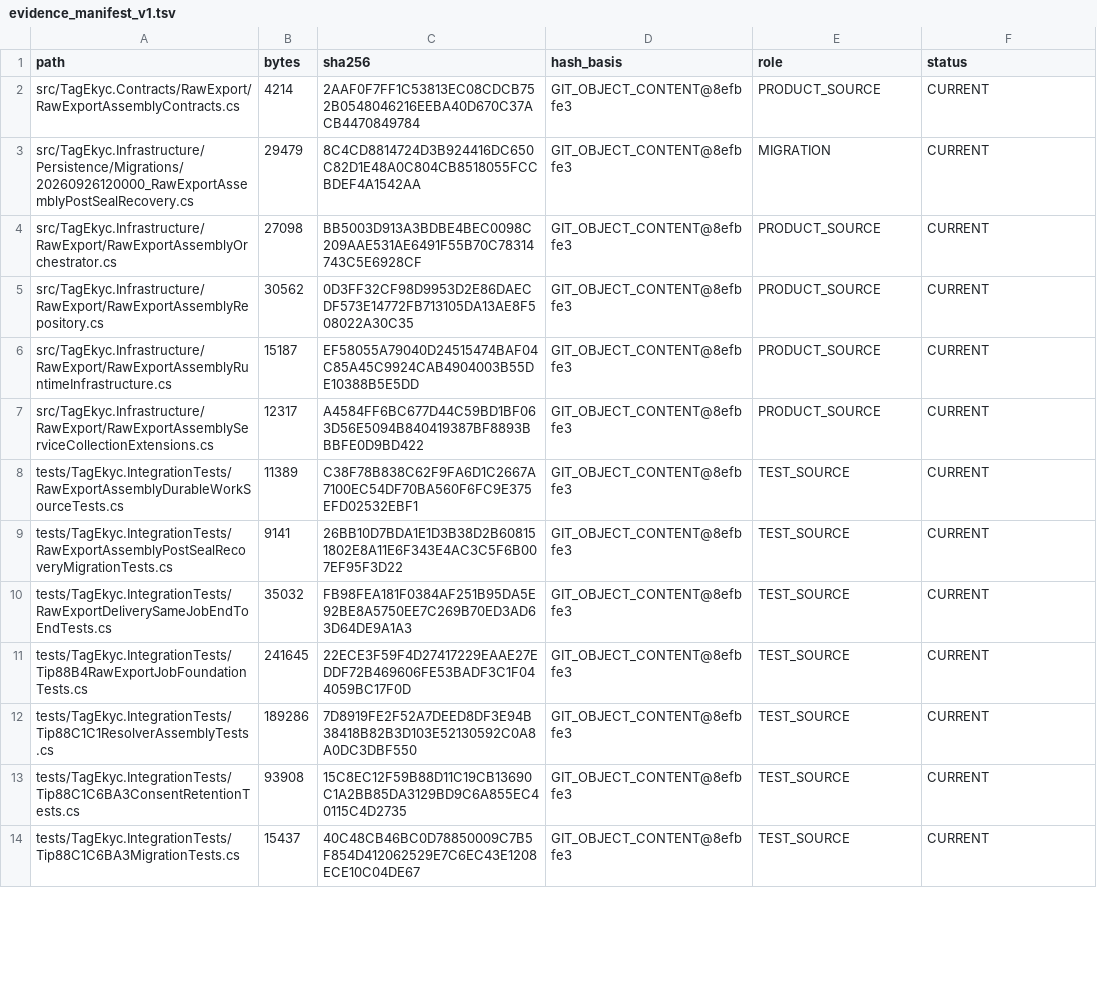
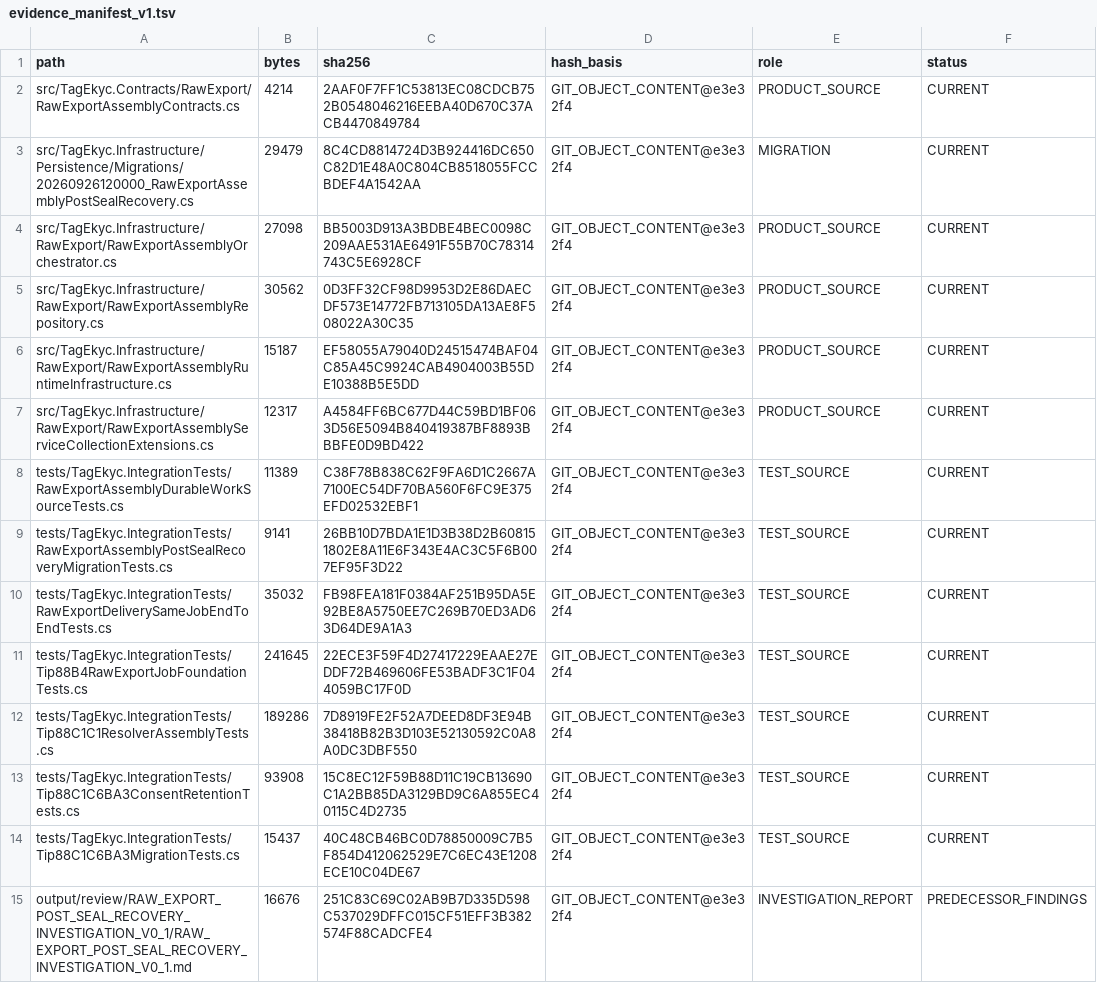
Before and after one commit to hiephm3a/TagEkyc, a TSV file: output/review/RAW_EXPORT_POST_SEAL_RECOVERY_PROOF_V0_1/evidence_manifest_v1.tsv, drawn as a sheet; only a part is shown; the diff covers the shown part only.

Commit message:
docs(review): bind consolidated recovery evidence

```diff
--- a/output/review/RAW_EXPORT_POST_SEAL_RECOVERY_PROOF_V0_1/evidence_manifest_v1.tsv
+++ b/output/review/RAW_EXPORT_POST_SEAL_RECOVERY_PROOF_V0_1/evidence_manifest_v1.tsv
@@ -1,14 +1,15 @@
 path	bytes	sha256	hash_basis	role	status
-src/TagEkyc.Contracts/RawExport/RawExportAssemblyContracts.cs	4214	2AAF0F7FF1C53813EC08CDCB752B0548046216EEBA40D670C37ACB4470849784	GIT_OBJECT_CONTENT@8efbfe3	PRODUCT_SOURCE	CURRENT
-src/TagEkyc.Infrastructure/Persistence/Migrations/20260926120000_RawExportAssemblyPostSealRecovery.cs	29479	8C4CD8814724D3B924416DC650C82D1E48A0C804CB8518055FCCBDEF4A1542AA	GIT_OBJECT_CONTENT@8efbfe3	MIGRATION	CURRENT
-src/TagEkyc.Infrastructure/RawExport/RawExportAssemblyOrchestrator.cs	27098	BB5003D913A3BDBE4BEC0098C209AAE531AE6491F55B70C78314743C5E6928CF	GIT_OBJECT_CONTENT@8efbfe3	PRODUCT_SOURCE	CURRENT
-src/TagEkyc.Infrastructure/RawExport/RawExportAssemblyRepository.cs	30562	0D3FF32CF98D9953D2E86DAECDF573E14772FB713105DA13AE8F508022A30C35	GIT_OBJECT_CONTENT@8efbfe3	PRODUCT_SOURCE	CURRENT
-src/TagEkyc.Infrastructure/RawExport/RawExportAssemblyRuntimeInfrastructure.cs	15187	EF58055A79040D24515474BAF04C85A45C9924CAB4904003B55DE10388B5E5DD	GIT_OBJECT_CONTENT@8efbfe3	PRODUCT_SOURCE	CURRENT
-src/TagEkyc.Infrastructure/RawExport/RawExportAssemblyServiceCollectionExtensions.cs	12317	A4584FF6BC677D44C59BD1BF063D56E5094B840419387BF8893BBBFE0D9BD422	GIT_OBJECT_CONTENT@8efbfe3	PRODUCT_SOURCE	CURRENT
-tests/TagEkyc.IntegrationTests/RawExportAssemblyDurableWorkSourceTests.cs	11389	C38F78B838C62F9FA6D1C2667A7100EC54DF70BA560F6FC9E375EFD02532EBF1	GIT_OBJECT_CONTENT@8efbfe3	TEST_SOURCE	CURRENT
-tests/TagEkyc.IntegrationTests/RawExportAssemblyPostSealRecoveryMigrationTests.cs	9141	26BB10D7BDA1E1D3B38D2B608151802E8A11E6F343E4AC3C5F6B007EF95F3D22	GIT_OBJECT_CONTENT@8efbfe3	TEST_SOURCE	CURRENT
-tests/TagEkyc.IntegrationTests/RawExportDeliverySameJobEndToEndTests.cs	35032	FB98FEA181F0384AF251B95DA5E92BE8A5750EE7C269B70ED3AD63D64DE9A1A3	GIT_OBJECT_CONTENT@8efbfe3	TEST_SOURCE	CURRENT
-tests/TagEkyc.IntegrationTests/Tip88B4RawExportJobFoundationTests.cs	241645	22ECE3F59F4D27417229EAAE27EDDF72B469606FE53BADF3C1F044059BC17F0D	GIT_OBJECT_CONTENT@8efbfe3	TEST_SOURCE	CURRENT
-tests/TagEkyc.IntegrationTests/Tip88C1C1ResolverAssemblyTests.cs	189286	7D8919FE2F52A7DEED8DF3E94B38418B82B3D103E52130592C0A8A0DC3DBF550	GIT_OBJECT_CONTENT@8efbfe3	TEST_SOURCE	CURRENT
-tests/TagEkyc.IntegrationTests/Tip88C1C6BA3ConsentRetentionTests.cs	93908	15C8EC12F59B88D11C19CB13690C1A2BB85DA3129BD9C6A855EC40115C4D2735	GIT_OBJECT_CONTENT@8efbfe3	TEST_SOURCE	CURRENT
-tests/TagEkyc.IntegrationTests/Tip88C1C6BA3MigrationTests.cs	15437	40C48CB46BC0D78850009C7B5F854D412062529E7C6EC43E1208ECE10C04DE67	GIT_OBJECT_CONTENT@8efbfe3	TEST_SOURCE	CURRENT
+src/TagEkyc.Contracts/RawExport/RawExportAssemblyContracts.cs	4214	2AAF0F7FF1C53813EC08CDCB752B0548046216EEBA40D670C37ACB4470849784	GIT_OBJECT_CONTENT@e3e32f4	PRODUCT_SOURCE	CURRENT
+src/TagEkyc.Infrastructure/Persistence/Migrations/20260926120000_RawExportAssemblyPostSealRecovery.cs	29479	8C4CD8814724D3B924416DC650C82D1E48A0C804CB8518055FCCBDEF4A1542AA	GIT_OBJECT_CONTENT@e3e32f4	MIGRATION	CURRENT
+src/TagEkyc.Infrastructure/RawExport/RawExportAssemblyOrchestrator.cs	27098	BB5003D913A3BDBE4BEC0098C209AAE531AE6491F55B70C78314743C5E6928CF	GIT_OBJECT_CONTENT@e3e32f4	PRODUCT_SOURCE	CURRENT
+src/TagEkyc.Infrastructure/RawExport/RawExportAssemblyRepository.cs	30562	0D3FF32CF98D9953D2E86DAECDF573E14772FB713105DA13AE8F508022A30C35	GIT_OBJECT_CONTENT@e3e32f4	PRODUCT_SOURCE	CURRENT
+src/TagEkyc.Infrastructure/RawExport/RawExportAssemblyRuntimeInfrastructure.cs	15187	EF58055A79040D24515474BAF04C85A45C9924CAB4904003B55DE10388B5E5DD	GIT_OBJECT_CONTENT@e3e32f4	PRODUCT_SOURCE	CURRENT
+src/TagEkyc.Infrastructure/RawExport/RawExportAssemblyServiceCollectionExtensions.cs	12317	A4584FF6BC677D44C59BD1BF063D56E5094B840419387BF8893BBBFE0D9BD422	GIT_OBJECT_CONTENT@e3e32f4	PRODUCT_SOURCE	CURRENT
+tests/TagEkyc.IntegrationTests/RawExportAssemblyDurableWorkSourceTests.cs	11389	C38F78B838C62F9FA6D1C2667A7100EC54DF70BA560F6FC9E375EFD02532EBF1	GIT_OBJECT_CONTENT@e3e32f4	TEST_SOURCE	CURRENT
+tests/TagEkyc.IntegrationTests/RawExportAssemblyPostSealRecoveryMigrationTests.cs	9141	26BB10D7BDA1E1D3B38D2B608151802E8A11E6F343E4AC3C5F6B007EF95F3D22	GIT_OBJECT_CONTENT@e3e32f4	TEST_SOURCE	CURRENT
+tests/TagEkyc.IntegrationTests/RawExportDeliverySameJobEndToEndTests.cs	35032	FB98FEA181F0384AF251B95DA5E92BE8A5750EE7C269B70ED3AD63D64DE9A1A3	GIT_OBJECT_CONTENT@e3e32f4	TEST_SOURCE	CURRENT
+tests/TagEkyc.IntegrationTests/Tip88B4RawExportJobFoundationTests.cs	241645	22ECE3F59F4D27417229EAAE27EDDF72B469606FE53BADF3C1F044059BC17F0D	GIT_OBJECT_CONTENT@e3e32f4	TEST_SOURCE	CURRENT
+tests/TagEkyc.IntegrationTests/Tip88C1C1ResolverAssemblyTests.cs	189286	7D8919FE2F52A7DEED8DF3E94B38418B82B3D103E52130592C0A8A0DC3DBF550	GIT_OBJECT_CONTENT@e3e32f4	TEST_SOURCE	CURRENT
+tests/TagEkyc.IntegrationTests/Tip88C1C6BA3ConsentRetentionTests.cs	93908	15C8EC12F59B88D11C19CB13690C1A2BB85DA3129BD9C6A855EC40115C4D2735	GIT_OBJECT_CONTENT@e3e32f4	TEST_SOURCE	CURRENT
+tests/TagEkyc.IntegrationTests/Tip88C1C6BA3MigrationTests.cs	15437	40C48CB46BC0D78850009C7B5F854D412062529E7C6EC43E1208ECE10C04DE67	GIT_OBJECT_CONTENT@e3e32f4	TEST_SOURCE	CURRENT
+output/review/RAW_EXPORT_POST_SEAL_RECOVERY_INVESTIGATION_V0_1/RAW_EXPORT_POST_SEAL_RECOVERY_INVESTIGATION_V0_1.md	16676	251C83C69C02AB9B7D335D598C537029DFFC015CF51EFF3B382574F88CADCFE4	GIT_OBJECT_CONTENT@e3e32f4	INVESTIGATION_REPORT	PREDECESSOR_FINDINGS
```
Also changed, not shown: 7 added rows and 56 edited cells elsewhere in this file.
